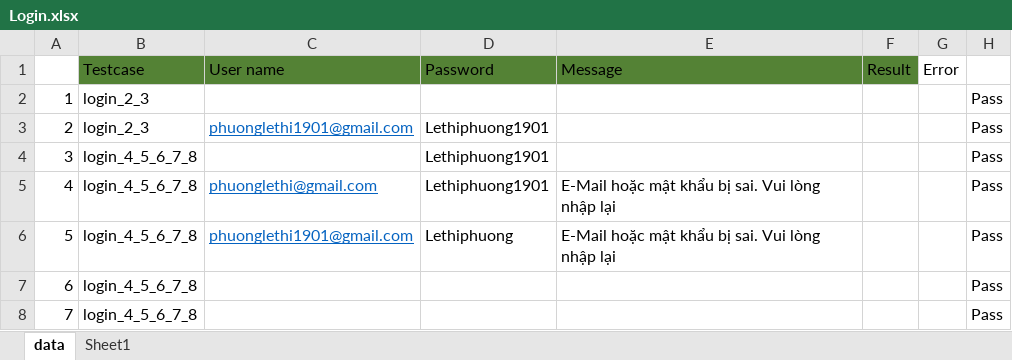
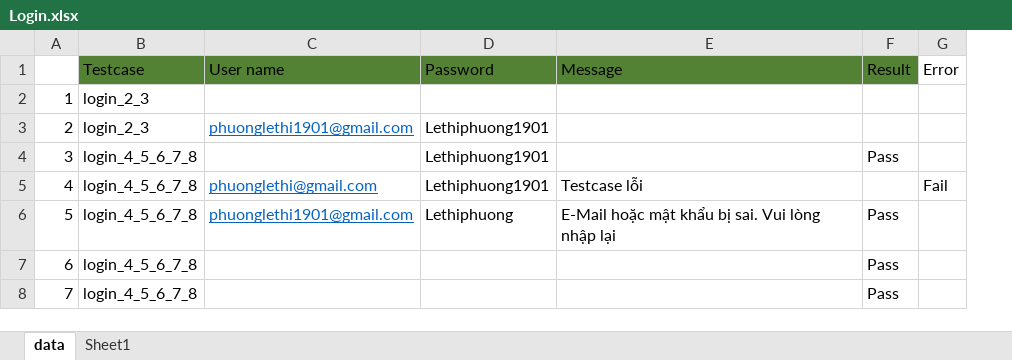
Before and after one commit to phuongnguyen1901/Test, an Excel workbook: data/Login.xlsx, sheet data, drawn as a sheet; values as stored, in another font and other column widths than the file's, no borders; the diff names each change by its address in the sheet, - before the commit and + after, or states it on an @@ line.

```diff
--- a/data/Login.xlsx (sheet data)
+++ b/data/Login.xlsx (sheet data)
-column H, rows 2-8: all Pass
-F4 (Result): (empty)
+F4 (Result): Pass
-E5 (Message): E-Mail hoặc mật khẩu bị sai. Vui lòng nhập lại
+E5 (Message): Testcase lỗi
-G5 (Error): (empty)
+G5 (Error): Fail
-F6:F8 (Result): (empty)
+F6:F8 (Result): Pass
```
Also changed, not shown: data/Register.xlsx, 33 other files.
